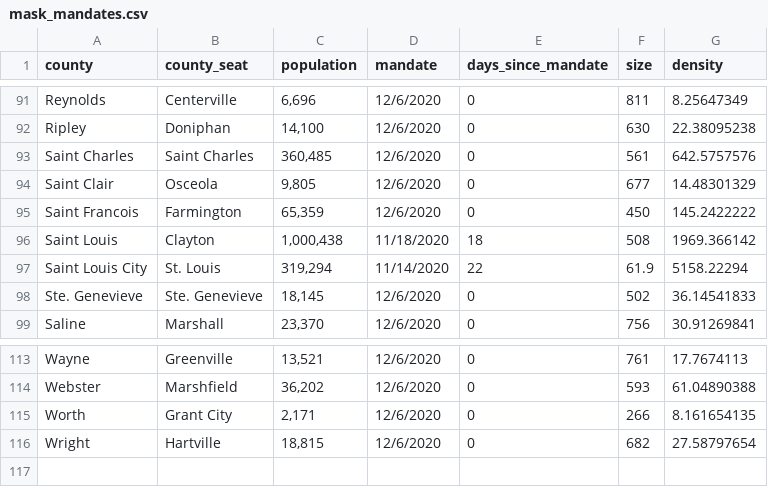
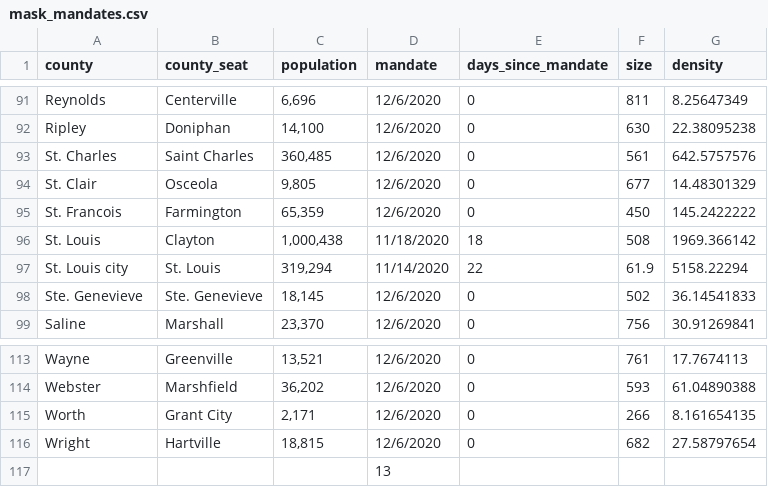
Before and after one commit to m-krusniak/mo_mask_mandate, a CSV file: mask_mandates.csv, drawn as a sheet; only a part is shown, gaps mark what is left out.

Commit message:
Repair some county names

```diff
--- a/mask_mandates.csv
+++ b/mask_mandates.csv
@@ -92,7 +92,7 @@ Reynolds,Centerville,"6,696",12/6/2020,0,811,8.25647349
 Ripley,Doniphan,"14,100",12/6/2020,0,630,22.38095238
-Saint Charles,Saint Charles,"360,485",12/6/2020,0,561,642.5757576
-Saint Clair,Osceola,"9,805",12/6/2020,0,677,14.48301329
-Saint Francois,Farmington,"65,359",12/6/2020,0,450,145.2422222
-Saint Louis,Clayton,"1,000,438",11/18/2020,18,508,1969.366142
-Saint Louis City,St. Louis,"319,294",11/14/2020,22,61.9,5158.22294
+St. Charles,Saint Charles,"360,485",12/6/2020,0,561,642.5757576
+St. Clair,Osceola,"9,805",12/6/2020,0,677,14.48301329
+St. Francois,Farmington,"65,359",12/6/2020,0,450,145.2422222
+St. Louis,Clayton,"1,000,438",11/18/2020,18,508,1969.366142
+St. Louis city,St. Louis,"319,294",11/14/2020,22,61.9,5158.22294
 Ste. Genevieve,Ste. Genevieve,"18,145",12/6/2020,0,502,36.14541833
@@ -116 +116,2 @@ Worth,Grant City,"2,171",12/6/2020,0,266,8.161654135
 Wright,Hartville,"18,815",12/6/2020,0,682,27.58797654
+,,,13,,,
```
